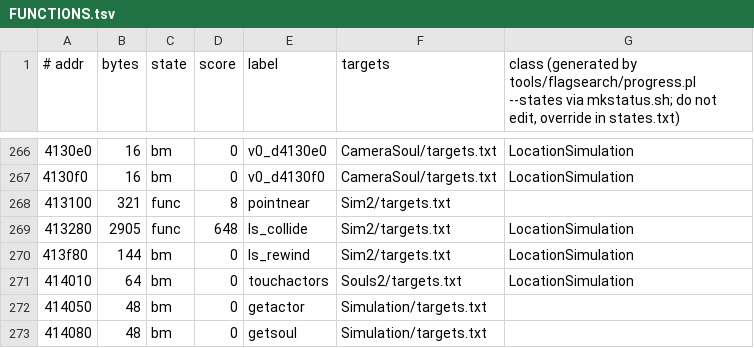
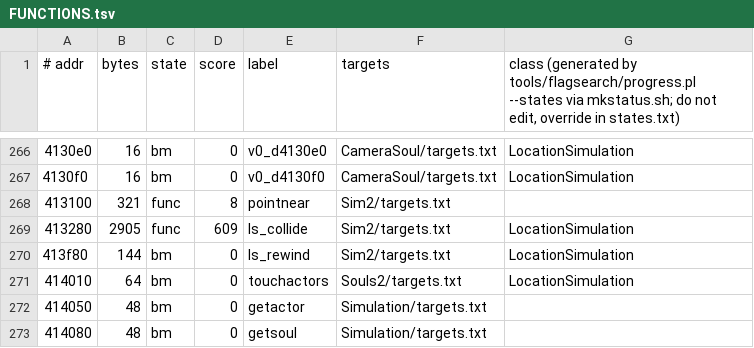
Before and after one commit to stellarwind/squeezils-revived, a TSV file: src/FUNCTIONS.tsv, drawn as a sheet; only a part is shown, gaps mark what is left out; the diff covers the shown part only.

```diff
--- a/src/FUNCTIONS.tsv
+++ b/src/FUNCTIONS.tsv
@@ -268,3 +268,3 @@
 413100	321	func	8	pointnear	Sim2/targets.txt	
-413280	2905	func	648	ls_collide	Sim2/targets.txt	LocationSimulation
+413280	2905	func	609	ls_collide	Sim2/targets.txt	LocationSimulation
 413f80	144	bm	0	ls_rewind	Sim2/targets.txt	LocationSimulation
```
Also changed, not shown: 21 edited cells elsewhere in this file, 11 other files.
